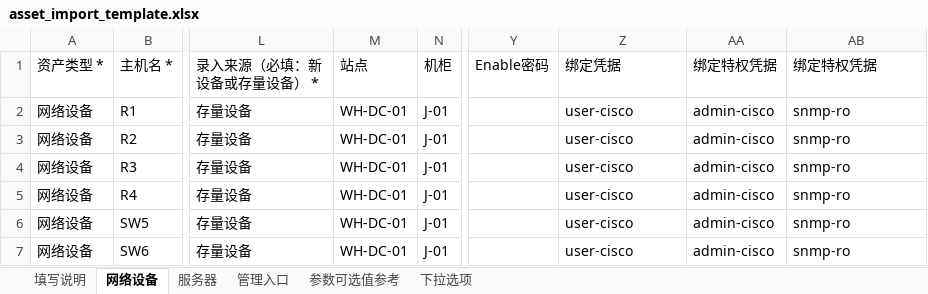
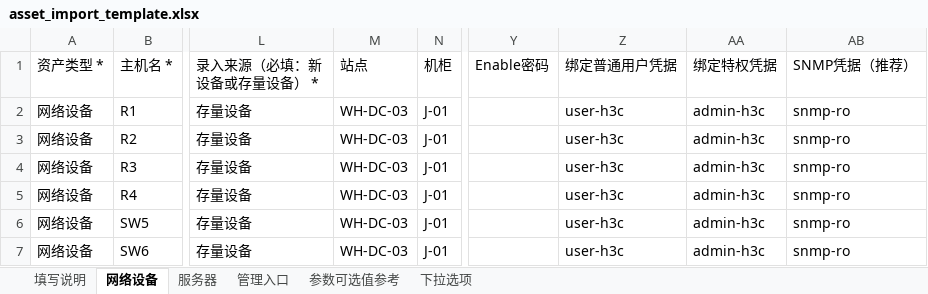
Before and after one commit to libing28390-sketch/Release-netops, an Excel workbook: public/templates/asset_import_template.xlsx, sheet 网络设备, drawn as a sheet; only a part is shown, gaps mark what is left out; values as stored, in another font and other column widths than the file's, no borders; the diff names each change by its address in the sheet, - before the commit and + after, or states it on an @@ line.

```diff
--- a/public/templates/asset_import_template.xlsx (sheet 网络设备)
+++ b/public/templates/asset_import_template.xlsx (sheet 网络设备)
-Z1: 绑定凭据
+Z1: 绑定普通用户凭据
-AB1: 绑定特权凭据
+AB1: SNMP凭据（推荐）
-M2:M7 (站点): WH-DC-01
+M2:M7 (站点): WH-DC-03
-Z2:Z7 (绑定普通用户凭据): user-cisco
+Z2:Z7 (绑定普通用户凭据): user-h3c
-AA2:AA7 (绑定特权凭据): admin-cisco
+AA2:AA7 (绑定特权凭据): admin-h3c
```
Also changed, not shown: sheet 参数可选值参考, sheet 下拉选项, 9 other files.
